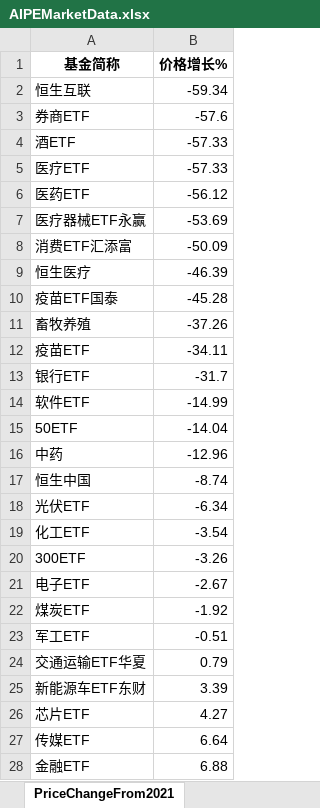
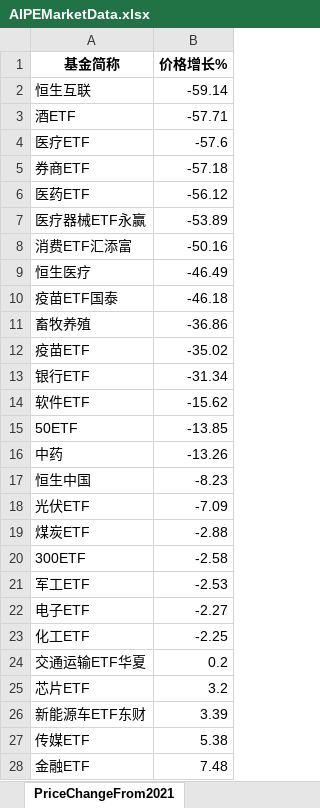
Before and after one commit to digital-era/AIPEMarketData, an Excel workbook: data/AIPEMarketData.xlsx, sheet PriceChangeFrom2021, drawn as a sheet; only a part is shown; values as stored, in another font and other column widths than the file's, no borders; removed rows and columns are numbered as before the commit, all else as after; the diff covers the shown part only; the diff names each change by its address in the sheet, - before the commit and + after, or states it on an @@ line.

```diff
--- a/data/AIPEMarketData.xlsx (sheet PriceChangeFrom2021)
+++ b/data/AIPEMarketData.xlsx (sheet PriceChangeFrom2021)
-B2 (价格增长%): -59.34
+B2 (价格增长%): -59.14
-row 3: 券商ETF | -57.6
-B3 (价格增长%): -57.33
+B3 (价格增长%): -57.71
-B4 (价格增长%): -57.33
+B4 (价格增长%): -57.6
+row 5: 券商ETF | -57.18
-B7 (价格增长%): -53.69
+B7 (价格增长%): -53.89
-B8 (价格增长%): -50.09
+B8 (价格增长%): -50.16
-B9 (价格增长%): -46.39
+B9 (价格增长%): -46.49
-B10 (价格增长%): -45.28
+B10 (价格增长%): -46.18
-B11 (价格增长%): -37.26
+B11 (价格增长%): -36.86
-B12 (价格增长%): -34.11
+B12 (价格增长%): -35.02
-B13 (价格增长%): -31.7
+B13 (价格增长%): -31.34
-B14 (价格增长%): -14.99
+B14 (价格增长%): -15.62
-B15 (价格增长%): -14.04
+B15 (价格增长%): -13.85
-B16 (价格增长%): -12.96
+B16 (价格增长%): -13.26
-B17 (价格增长%): -8.74
+B17 (价格增长%): -8.23
-B18 (价格增长%): -6.34
+B18 (价格增长%): -7.09
-row 19: 化工ETF | -3.54
-row 20: 300ETF | -3.26
-row 21: 电子ETF | -2.67
-B19 (价格增长%): -1.92
+B19 (价格增长%): -2.88
+row 20: 300ETF | -2.58
-B21 (价格增长%): -0.51
+B21 (价格增长%): -2.53
+row 22: 电子ETF | -2.27
+row 23: 化工ETF | -2.25
-B24 (价格增长%): 0.79
+B24 (价格增长%): 0.2
+row 25: 芯片ETF | 3.2
-row 26: 芯片ETF | 4.27
-B27 (价格增长%): 6.64
+B27 (价格增长%): 5.38
-B28 (价格增长%): 6.88
+B28 (价格增长%): 7.48
```
Also changed, not shown: 7 added rows, 7 removed rows and 26 edited cells elsewhere in this sheet, sheet DistributeHotIndustry, sheet PriceThisYearChange, sheet TopStockIn5DaysMainFund, sheet ShareThisYearChange, sheet ShareChangeFrom2021, sheet TopStockInTopPotScore, 7 more sheets, 15 other files.
